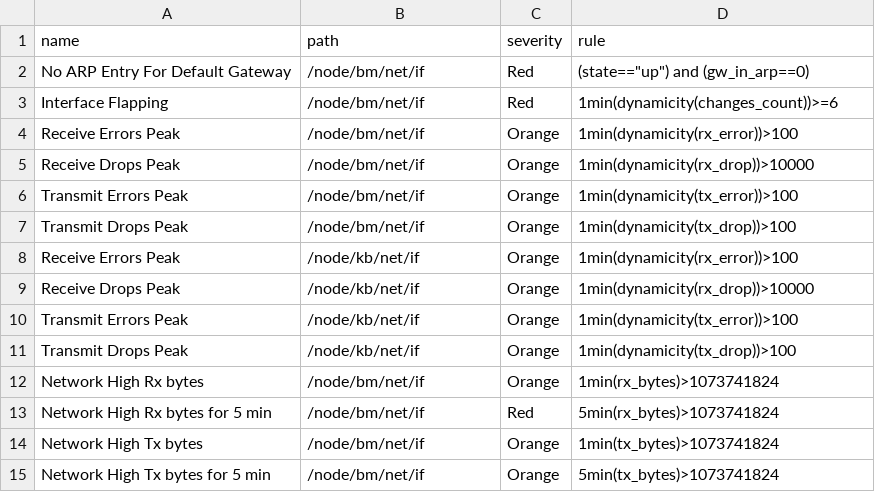
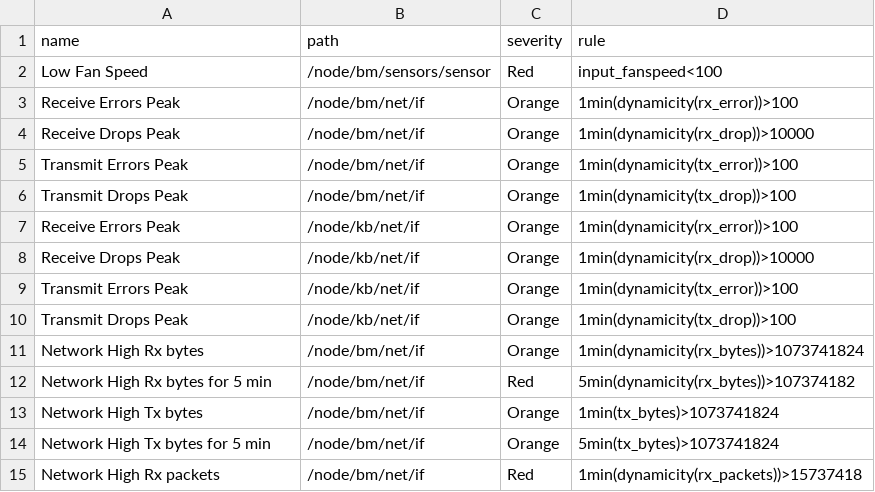
Before and after one commit to CyberDataLab/level-of-trust-framework, a CSV file: intent-assurance/dxagent-master/res/rules.csv, drawn as a sheet.

```diff
--- a/intent-assurance/dxagent-master/res/rules.csv
+++ b/intent-assurance/dxagent-master/res/rules.csv
@@ -1,4 +1,3 @@
 name,path,severity,rule
-No ARP Entry For Default Gateway,/node/bm/net/if,Red,"(state==""up"") and (gw_in_arp==0)"
-Interface Flapping,/node/bm/net/if,Red,1min(dynamicity(changes_count))>=6
+Low Fan Speed,/node/bm/sensors/sensor,Red,input_fanspeed<100
 Receive Errors Peak,/node/bm/net/if,Orange,1min(dynamicity(rx_error))>100
@@ -11,5 +10,6 @@ Transmit Errors Peak,/node/kb/net/if,Orange,1min(dynamicity(tx_error))>100
 Transmit Drops Peak,/node/kb/net/if,Orange,1min(dynamicity(tx_drop))>100
-Network High Rx bytes,/node/bm/net/if,Orange,1min(rx_bytes)>1073741824
-Network High Rx bytes for 5 min,/node/bm/net/if,Red,5min(rx_bytes)>1073741824
+Network High Rx bytes,/node/bm/net/if,Orange,1min(dynamicity(rx_bytes))>1073741824
+Network High Rx bytes for 5 min,/node/bm/net/if,Red,5min(dynamicity(rx_bytes))>107374182
 Network High Tx bytes,/node/bm/net/if,Orange,1min(tx_bytes)>1073741824
 Network High Tx bytes for 5 min,/node/bm/net/if,Orange,5min(tx_bytes)>1073741824
+Network High Rx packets,/node/bm/net/if,Red,1min(dynamicity(rx_packets))>15737418
```
Also changed, not shown: intent-assurance/dxagent-master/aux/rules.csv, 34 other files.
